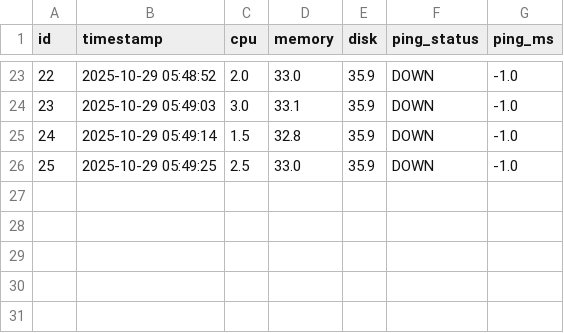
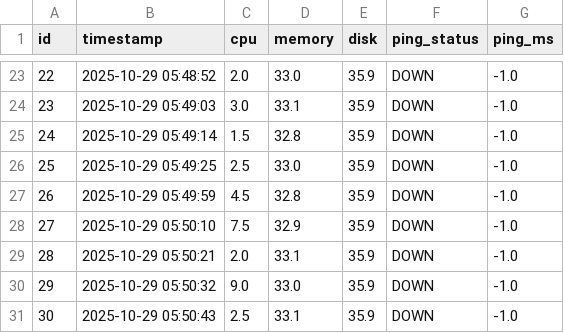
Before and after one commit to TKU-DCT/week-7-store-logs-in-sqlite-and-basic-query-gabriellcia, a CSV file: log.csv, drawn as a sheet; only a part is shown, gaps mark what is left out; the diff names each change by its address in the sheet, - before the commit and + after, or states it on an @@ line.

Commit message:
Week 7: complete task, add DOWN query and export log.csv

```diff
--- a/log.csv
+++ b/log.csv
+row 27: 26 | 2025-10-29 05:49:59 | 4.5 | 32.8 | 35.9 | DOWN | -1.0
+row 28: 27 | 2025-10-29 05:50:10 | 7.5 | 32.9 | 35.9 | DOWN | -1.0
+row 29: 28 | 2025-10-29 05:50:21 | 2.0 | 33.1 | 35.9 | DOWN | -1.0
+row 30: 29 | 2025-10-29 05:50:32 | 9.0 | 33.0 | 35.9 | DOWN | -1.0
+row 31: 30 | 2025-10-29 05:50:43 | 2.5 | 33.1 | 35.9 | DOWN | -1.0
```
